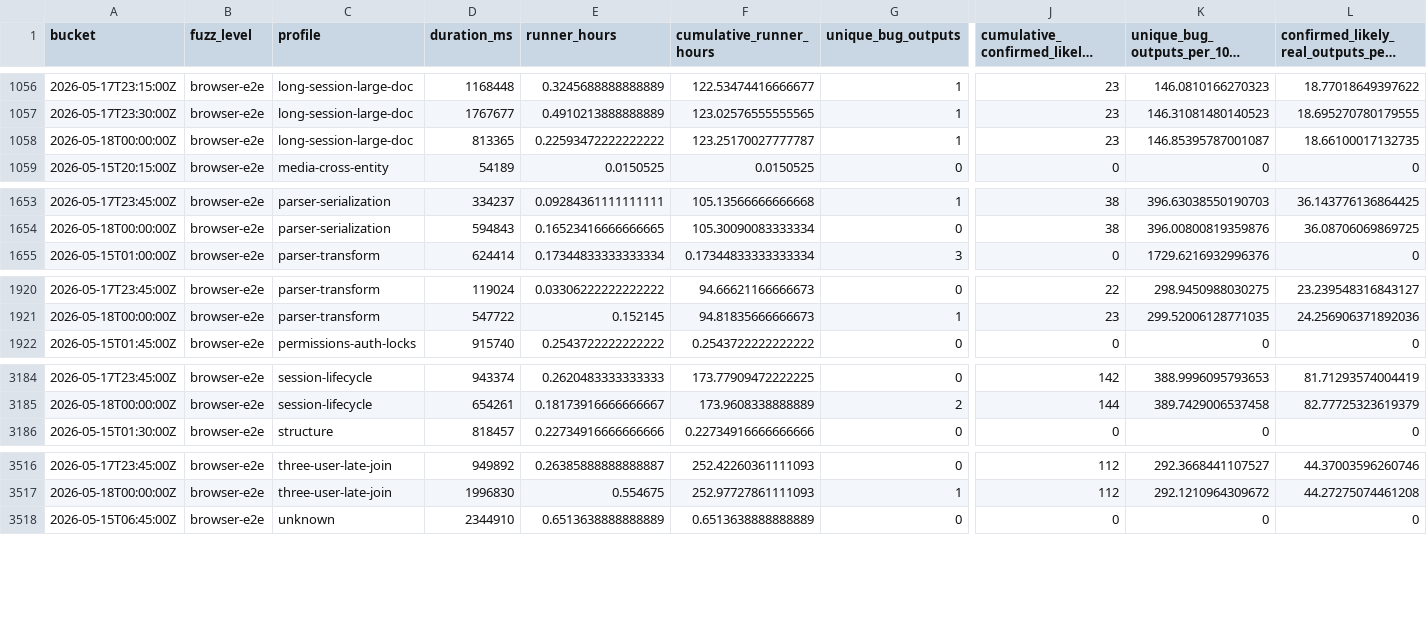
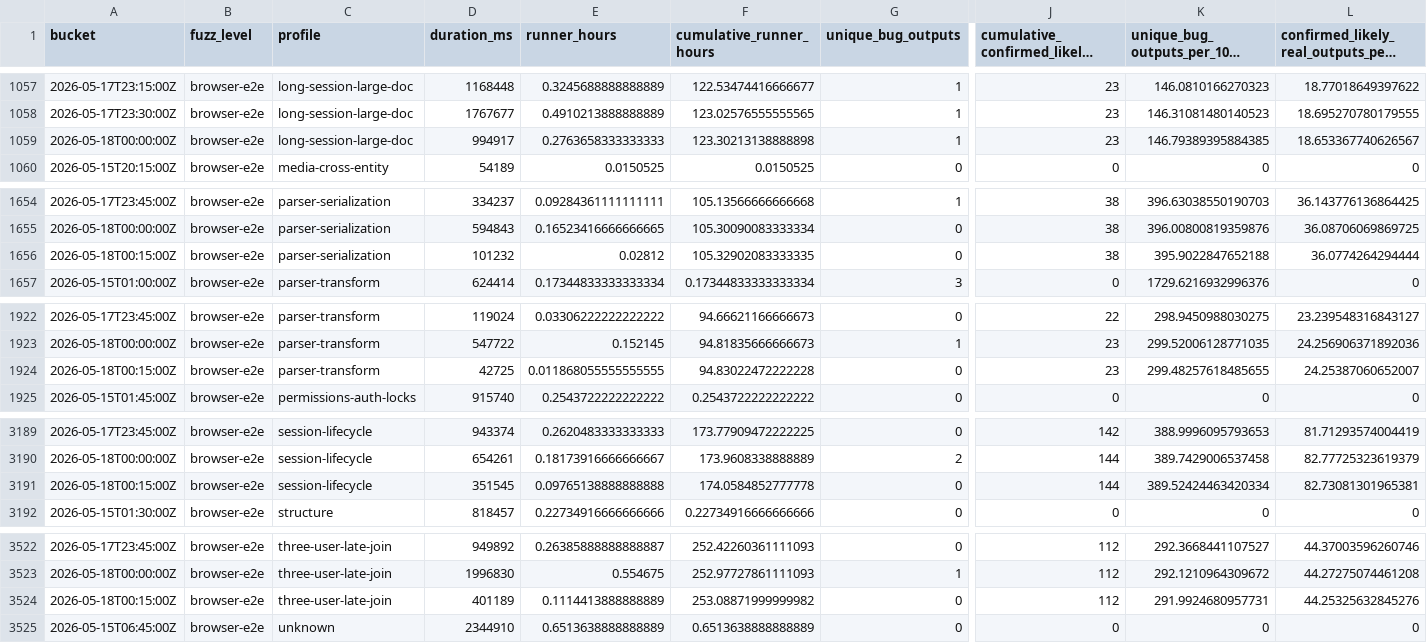
Before and after one commit to danluu/gutenberg, a CSV file: docs/explanations/architecture/rtc-jetstream2-fuzz-trends-20260515/data/bug_output_effectiveness_by_profile.csv, drawn as a sheet; only a part is shown, gaps mark what is left out; long unchanged cells end in …; addresses are those after the commit; rows hold the shown columns only; the diff covers the shown part only; the diff names each change by its address in the sheet, - before the commit and + after, or states it on an @@ line.

```diff
--- a/docs/explanations/architecture/rtc-jetstream2-fuzz-trends-20260515/data/bug_output_effectiveness_by_profile.csv
+++ b/docs/explanations/architecture/rtc-jetstream2-fuzz-trends-20260515/data/bug_output_effectiveness_by_profile.csv
-D1059 (duration_ms): 813365
+D1059 (duration_ms): 994917
-E1059 (runner_hours): 0.22593472222222222
+E1059 (runner_hours): 0.2763658333333333
-F1059 (cumulative_runner_hours): 123.25170027777787
+F1059 (cumulative_runner_hours): 123.30213138888898
-K1059: 146.85395787001087
+K1059: 146.79389395884385
-L1059: 18.66100017132735
+L1059: 18.653367740626567
+row 1656: 2026-05-18T00:15:00Z | browser-e2e | parser-serialization | 101232 | 0.02812 | 105.32902083333335 | 0 | 38 | 395.9022847652188 | 36.0774264294444
+row 1924: 2026-05-18T00:15:00Z | browser-e2e | parser-transform | 42725 | 0.011868055555555555 | 94.83022472222228 | 0 | 23 | 299.48257618485655 | 24.25387060652007
+row 3191: 2026-05-18T00:15:00Z | browser-e2e | session-lifecycle | 351545 | 0.09765138888888888 | 174.0584852777778 | 0 | 144 | 389.52424463420334 | 82.73081301965381
+row 3524: 2026-05-18T00:15:00Z | browser-e2e | three-user-late-join | 401189 | 0.1114413888888889 | 253.08871999999982 | 0 | 112 | 291.9924680957731 | 44.25325632845276
```
Also changed, not shown: 5 added rows and 22 edited cells elsewhere in this file, docs/explanations/architecture/rtc-jetstream2-fuzz-trends-20260515/data/bug_effectiveness_by_level.csv, docs/explanations/architecture/rtc-jetstream2-fuzz-trends-20260515/data/bug_effectiveness_by_profile.csv, 41 other files.
